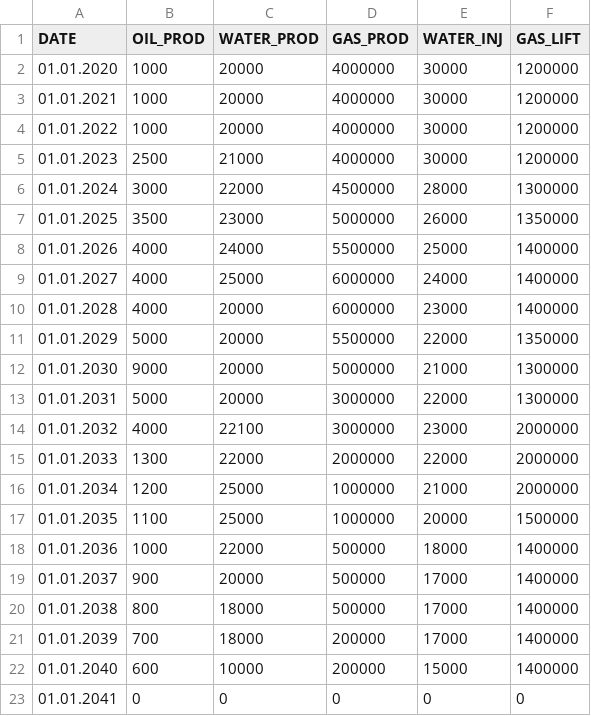
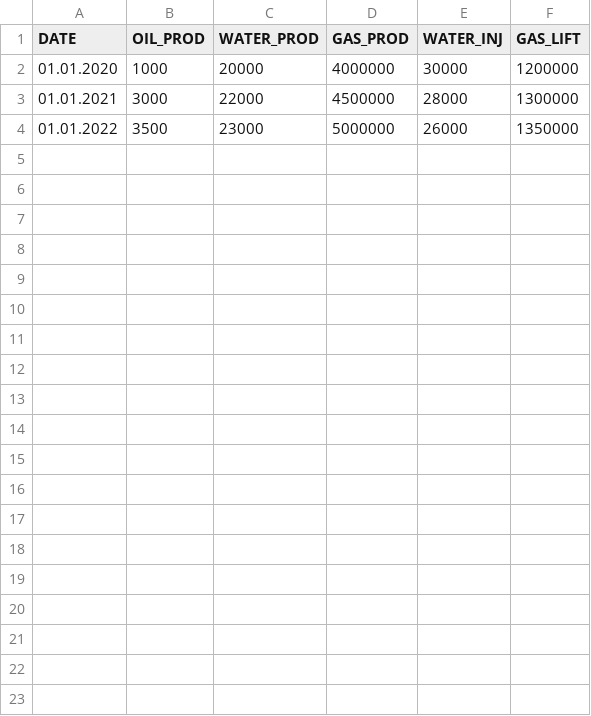
Before and after one commit to equinor/ecalc, a CSV file: src/libecalc/examples/pump_system/base_profile.csv, drawn as a sheet.

```diff
--- a/src/libecalc/examples/pump_system/base_profile.csv
+++ b/src/libecalc/examples/pump_system/base_profile.csv
@@ -2,22 +2,3 @@ DATE,           OIL_PROD,  WATER_PROD,   GAS_PROD,  WATER_INJ,  GAS_LIFT
 01.01.2020,     1000,      20000,        4000000,   30000,      1200000
-01.01.2021,     1000,      20000,        4000000,   30000,      1200000
-01.01.2022,     1000,      20000,        4000000,   30000,      1200000
-01.01.2023,     2500,      21000,        4000000,   30000,      1200000
-01.01.2024,     3000,      22000,        4500000,   28000,      1300000
-01.01.2025,     3500,      23000,        5000000,   26000,      1350000
-01.01.2026,     4000,      24000,        5500000,   25000,      1400000
-01.01.2027,     4000,      25000,        6000000,   24000,      1400000
-01.01.2028,     4000,      20000,        6000000,   23000,      1400000
-01.01.2029,     5000,      20000,        5500000,   22000,      1350000
-01.01.2030,     9000,      20000,        5000000,   21000,      1300000
-01.01.2031,     5000,      20000,        3000000,   22000,      1300000
-01.01.2032,     4000,      22100,        3000000,   23000,      2000000
-01.01.2033,     1300,      22000,        2000000,   22000,      2000000
-01.01.2034,     1200,      25000,        1000000,   21000,      2000000
-01.01.2035,     1100,      25000,        1000000,   20000,      1500000
-01.01.2036,     1000,      22000,        500000,    18000,      1400000
-01.01.2037,     900,       20000,        500000,    17000,      1400000
-01.01.2038,     800,       18000,        500000,    17000,      1400000
-01.01.2039,     700,       18000,        200000,    17000,      1400000
-01.01.2040,     600,       10000,        200000,    15000,      1400000
-01.01.2041,     0,         0,            0,         0,          0
+01.01.2021,     3000,      22000,        4500000,   28000,      1300000
+01.01.2022,     3500,      23000,        5000000,   26000,      1350000
```
Also changed, not shown: 1 other file.
